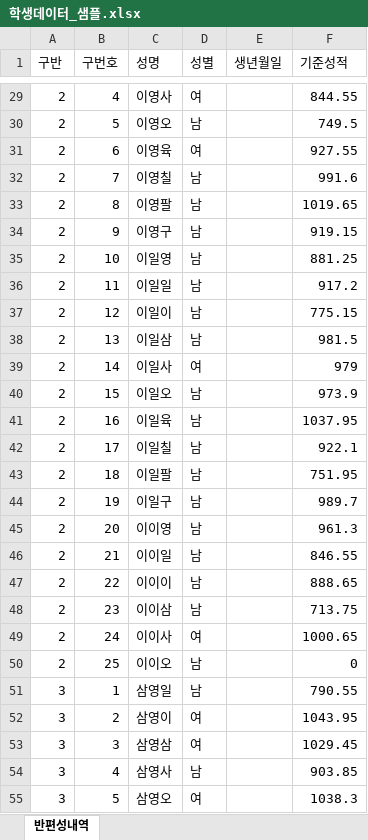
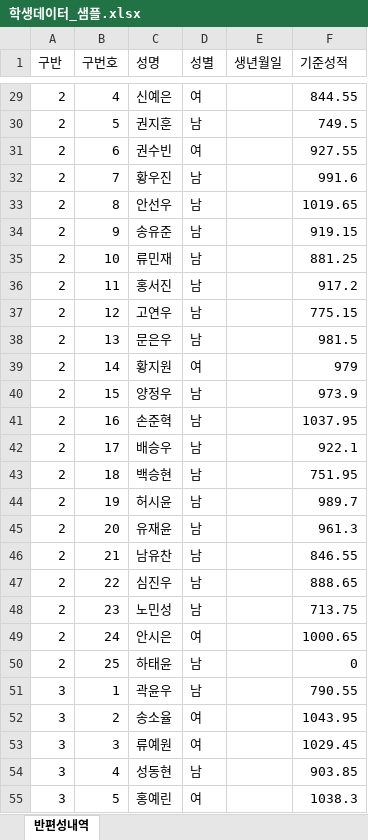
Before and after one commit to getbetterwithu/class-placement, an Excel workbook: 학생데이터_샘플.xlsx, sheet 반편성내역, drawn as a sheet; only a part is shown, gaps mark what is left out; values as stored, in another font and other column widths than the file's, no borders; the diff covers the shown part only; the diff names each change by its address in the sheet, - before the commit and + after, or states it on an @@ line.

```diff
--- a/학생데이터_샘플.xlsx (sheet 반편성내역)
+++ b/학생데이터_샘플.xlsx (sheet 반편성내역)
-C29 (성명): 이영사
+C29 (성명): 신예은
-C30 (성명): 이영오
+C30 (성명): 권지훈
-C31 (성명): 이영육
+C31 (성명): 권수빈
-C32 (성명): 이영칠
+C32 (성명): 황우진
-C33 (성명): 이영팔
+C33 (성명): 안선우
-C34 (성명): 이영구
+C34 (성명): 송유준
-C35 (성명): 이일영
+C35 (성명): 류민재
-C36 (성명): 이일일
+C36 (성명): 홍서진
-C37 (성명): 이일이
+C37 (성명): 고연우
-C38 (성명): 이일삼
+C38 (성명): 문은우
-C39 (성명): 이일사
+C39 (성명): 황지원
-C40 (성명): 이일오
+C40 (성명): 양정우
-C41 (성명): 이일육
+C41 (성명): 손준혁
-C42 (성명): 이일칠
+C42 (성명): 배승우
-C43 (성명): 이일팔
+C43 (성명): 백승현
-C44 (성명): 이일구
+C44 (성명): 허시윤
-C45 (성명): 이이영
+C45 (성명): 유재윤
-C46 (성명): 이이일
+C46 (성명): 남유찬
-C47 (성명): 이이이
+C47 (성명): 심진우
-C48 (성명): 이이삼
+C48 (성명): 노민성
-C49 (성명): 이이사
+C49 (성명): 안시은
-C50 (성명): 이이오
+C50 (성명): 하태윤
-C51 (성명): 삼영일
+C51 (성명): 곽윤우
-C52 (성명): 삼영이
+C52 (성명): 송소율
-C53 (성명): 삼영삼
+C53 (성명): 류예원
-C54 (성명): 삼영사
+C54 (성명): 성동현
-C55 (성명): 삼영오
+C55 (성명): 홍예린
```
Also changed, not shown: 167 edited cells elsewhere in this sheet, 분리대상_샘플.xlsx, 19 other files.
